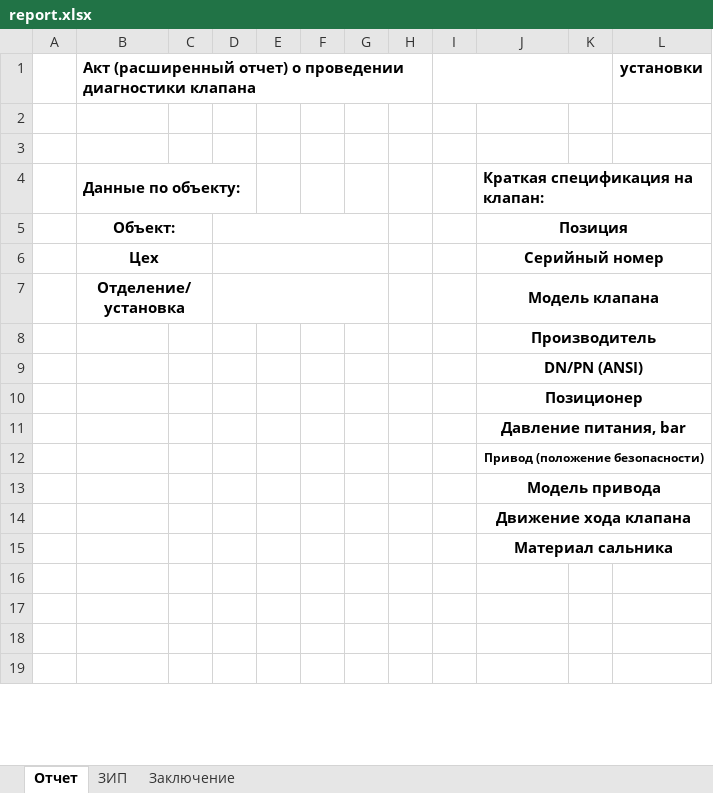
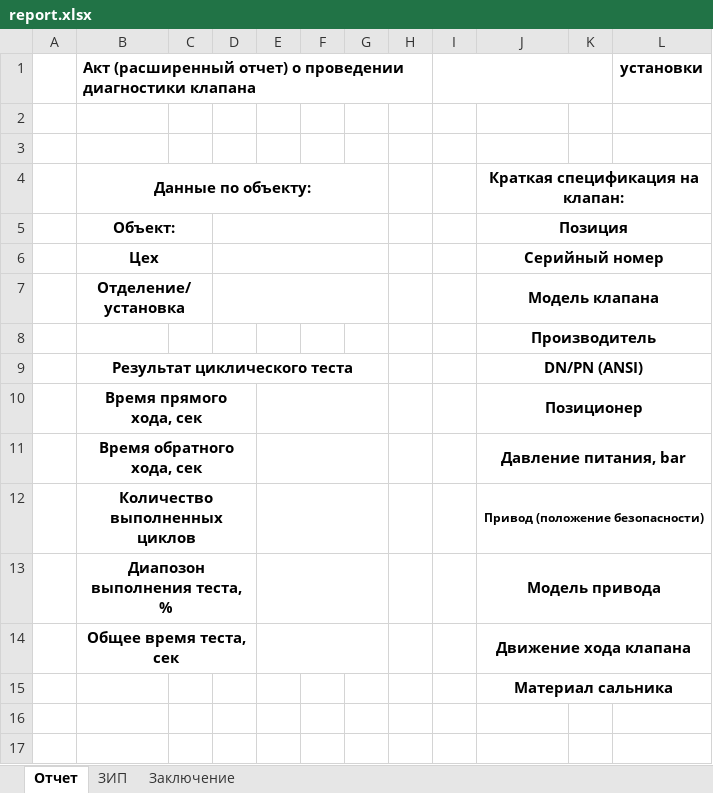
Before and after one commit to Rekvim/MpiSki, an Excel workbook: report.xlsx, sheet Отчет, drawn as a sheet; only a part is shown; the shorter side is filled out with more unchanged rows; values as stored, in another font and other column widths than the file's, no borders; the diff names each change by its address in the sheet, - before the commit and + after, or states it on an @@ line.

```diff
--- a/report.xlsx (sheet Отчет)
+++ b/report.xlsx (sheet Отчет)
-B4 alignment: left
+B4 alignment: center
-B4:D4 merged
+B4:G4 merged
-J4 alignment: left
+J4 alignment: center
-B9: (empty)
+B9: Результат циклического теста
+B9:G9 merged
-B10: (empty)
+B10: Время прямого хода, сек
+B10:D10 merged
+E10:G10 merged
-B11: (empty)
+B11: Время обратного хода, сек
+B11:D11 merged
+E11:G11 merged
-B12: (empty)
+B12: Количество выполненных циклов
+B12:D12 merged
+E12:G12 merged
-B13: (empty)
+B13: Диапозон выполнения теста, %
+B13:D13 merged
+E13:G13 merged
-B14: (empty)
+B14: Общее время теста, сек
+B14:D14 merged
+E14:G14 merged
```
Also changed, not shown: 40 other files.
